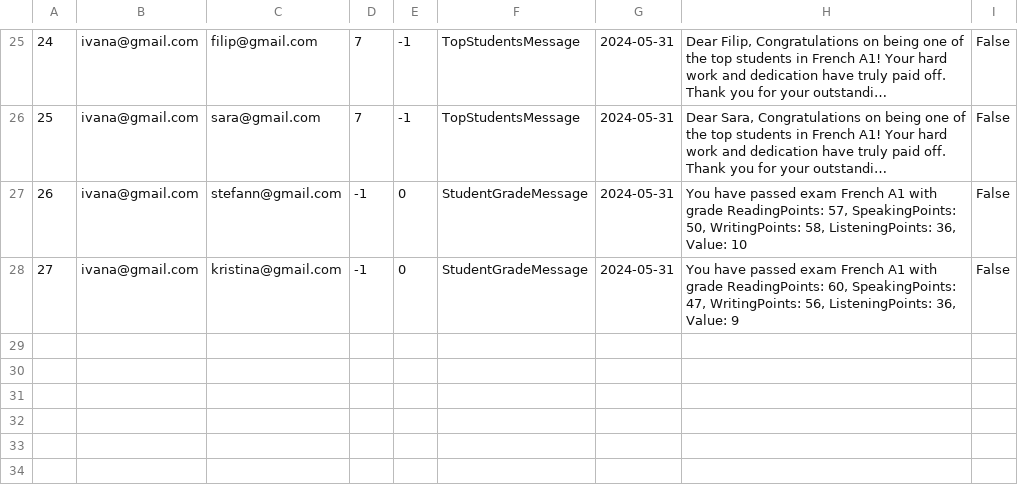
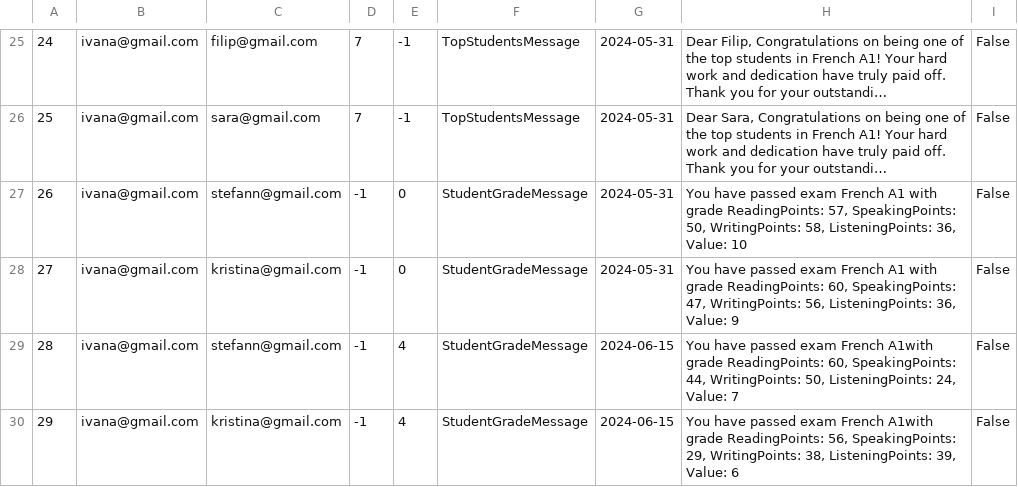
Before and after one commit to IvanaaXD/USI, a CSV file: LangLang/Data/mails.csv, drawn as a sheet; only a part is shown, gaps mark what is left out; long unchanged cells end in ….

Commit message:
fix mail message in strategy pattern

```diff
--- a/LangLang/Data/mails.csv
+++ b/LangLang/Data/mails.csv
@@ -28 +28,3 @@
 27|ivana@gmail.com|kristina@gmail.com|-1|0|StudentGradeMessage|2024-05-31|You have passed exam French A1 with grade ReadingPoints: 60, SpeakingPoints: 47, WritingPoints: 56, ListeningPoints: 36, Value: 9|False
+28|ivana@gmail.com|stefann@gmail.com|-1|4|StudentGradeMessage|2024-06-15|You have passed exam French A1with grade ReadingPoints: 60, SpeakingPoints: 44, WritingPoints: 50, ListeningPoints: 24, Value: 7|False
+29|ivana@gmail.com|kristina@gmail.com|-1|4|StudentGradeMessage|2024-06-15|You have passed exam French A1with grade ReadingPoints: 56, SpeakingPoints: 29, WritingPoints: 38, ListeningPoints: 39, Value: 6|False
```
Also changed, not shown: LangLang/Data/exam.csv, 13 other files.
